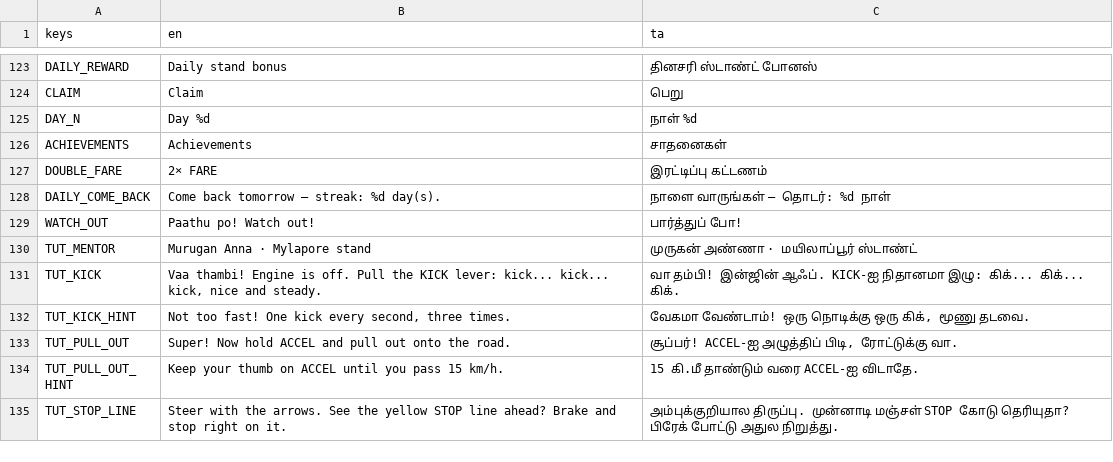
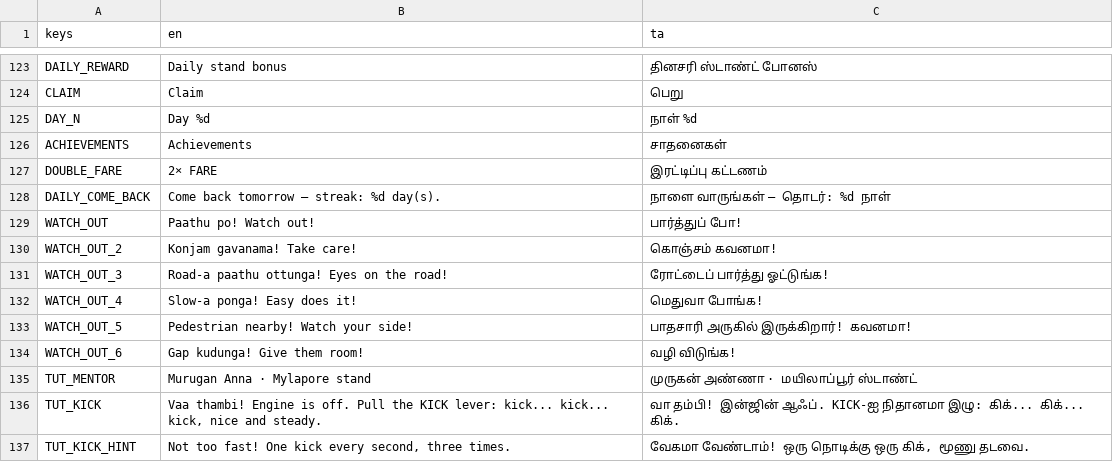
Before and after one commit to DavidRajPaul/Auto-Simulator-Game-GoDot, a CSV file: translations/ui.csv, drawn as a sheet; only a part is shown, gaps mark what is left out; the shorter side is filled out with more unchanged rows; the diff names each change by its address in the sheet, - before the commit and + after, or states it on an @@ line.

```diff
--- a/translations/ui.csv
+++ b/translations/ui.csv
+row 130: WATCH_OUT_2 | Konjam gavanama! Take care! | கொஞ்சம் கவனமா!
+row 131: WATCH_OUT_3 | Road-a paathu ottunga! Eyes on the road! | ரோட்டைப் பார்த்து ஓட்டுங்க!
+row 132: WATCH_OUT_4 | Slow-a ponga! Easy does it! | மெதுவா போங்க!
+row 133: WATCH_OUT_5 | Pedestrian nearby! Watch your side! | பாதசாரி அருகில் இருக்கிறார்! கவனமா!
+row 134: WATCH_OUT_6 | Gap kudunga! Give them room! | வழி விடுங்க!
```
Also changed, not shown: 14 other files.
